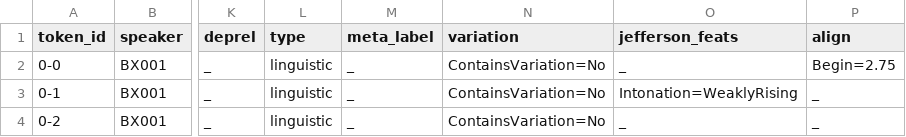
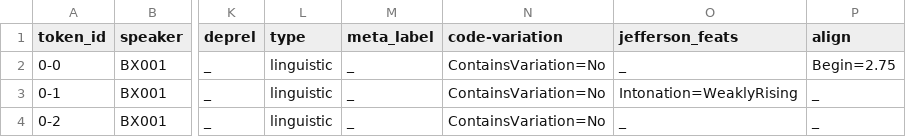
Before and after one commit to KIParla/ParlaBZ, a TSV file: tsv/BXA4001.vert.tsv, drawn as a sheet; only a part is shown, gaps mark what is left out; the diff names each change by its address in the sheet, - before the commit and + after, or states it on an @@ line.

```diff
--- a/tsv/BXA4001.vert.tsv
+++ b/tsv/BXA4001.vert.tsv
-N1: variation
+N1: code-variation
```
Also changed, not shown: tsv/BZA4001.vert.tsv, tsv/BZA5001.vert.tsv, 7 other files.
